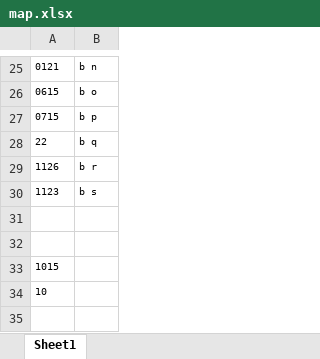
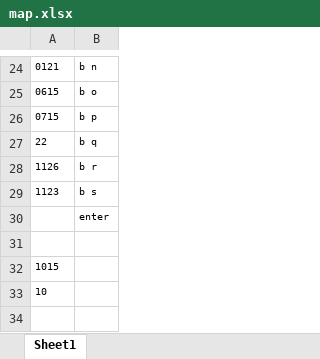
Before and after one commit to DhrLhj/injury, an Excel workbook: map.xlsx, sheet Sheet1, drawn as a sheet; only a part is shown, gaps mark what is left out; values as stored, in another font and other column widths than the file's, no borders; addresses are those after the commit; the diff covers the shown part only; the diff names each change by its address in the sheet, - before the commit and + after, or states it on an @@ line.

```diff
--- a/map.xlsx (sheet Sheet1)
+++ b/map.xlsx (sheet Sheet1)
-B30: (empty)
+B30: enter
```
Also changed, not shown: 4 added rows, 1 removed row and 8 edited cells elsewhere in this sheet, 2 other files.
